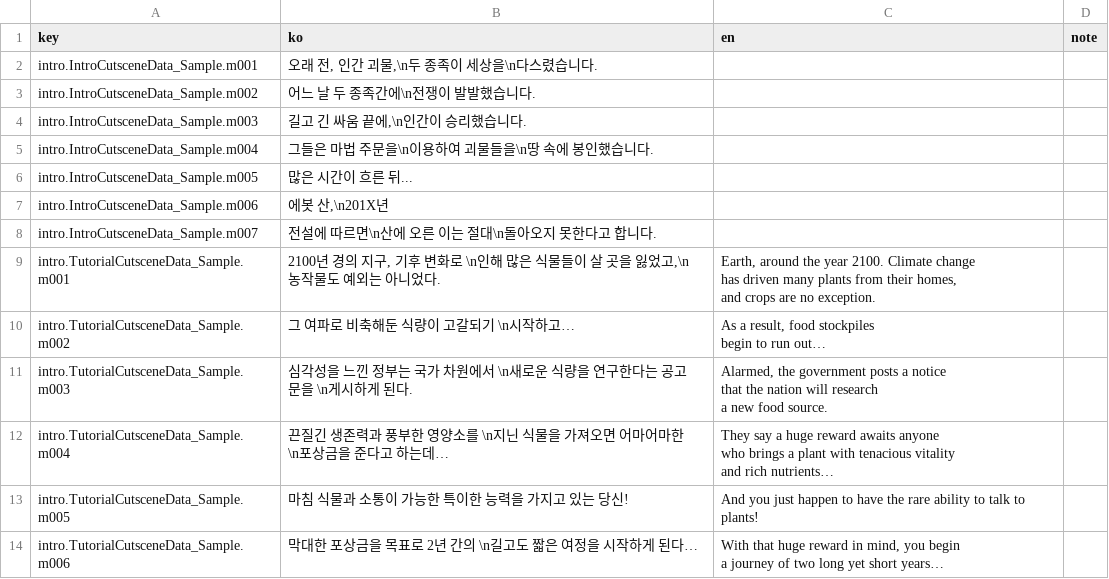
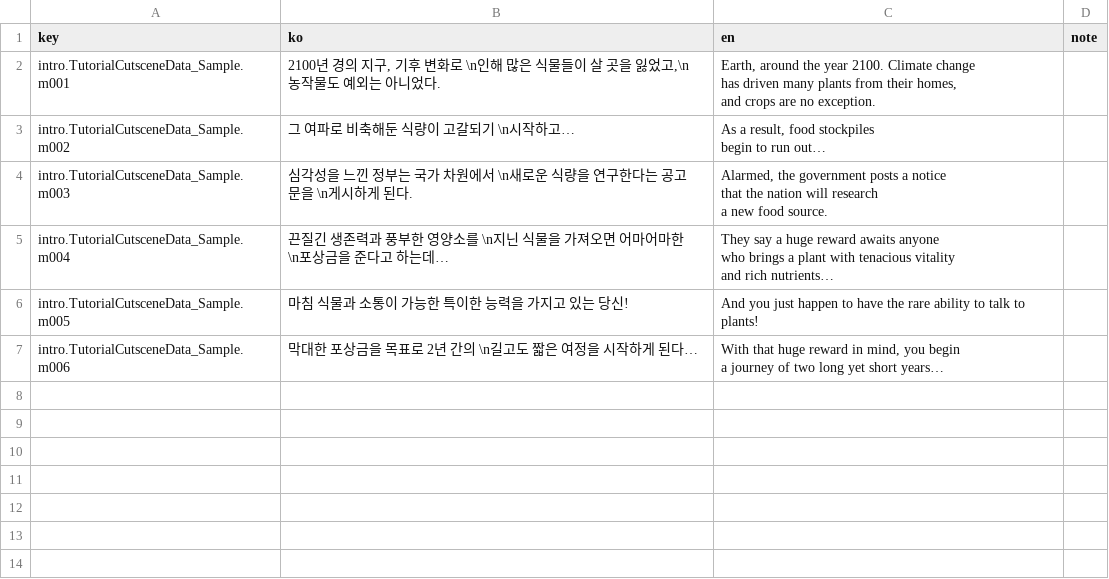
Before and after one commit to cse21jh/WeGrowPeas, a CSV file: Assets/Resources/Localization/intro.csv, drawn as a sheet.

```diff
--- a/Assets/Resources/Localization/intro.csv
+++ b/Assets/Resources/Localization/intro.csv
@@ -1,9 +1,2 @@
 key,ko,en,note
-intro.IntroCutsceneData_Sample.m001,"오래 전, 인간 괴물,\n두 종족이 세상을\n다스렸습니다.",,
-intro.IntroCutsceneData_Sample.m002,어느 날 두 종족간에\n전쟁이 발발했습니다.,,
-intro.IntroCutsceneData_Sample.m003,"길고 긴 싸움 끝에,\n인간이 승리했습니다.",,
-intro.IntroCutsceneData_Sample.m004,그들은 마법 주문을\n이용하여 괴물들을\n땅 속에 봉인했습니다.,,
-intro.IntroCutsceneData_Sample.m005,많은 시간이 흐른 뒤...,,
-intro.IntroCutsceneData_Sample.m006,"에봇 산,\n201X년",,
-intro.IntroCutsceneData_Sample.m007,전설에 따르면\n산에 오른 이는 절대\n돌아오지 못한다고 합니다.,,
 intro.TutorialCutsceneData_Sample.m001,"2100년 경의 지구, 기후 변화로 \n인해 많은 식물들이 살 곳을 잃었고,\n농작물도 예외는 아니었다.","Earth, around the year 2100. Climate change
```
Also changed, not shown: 43 other files.
